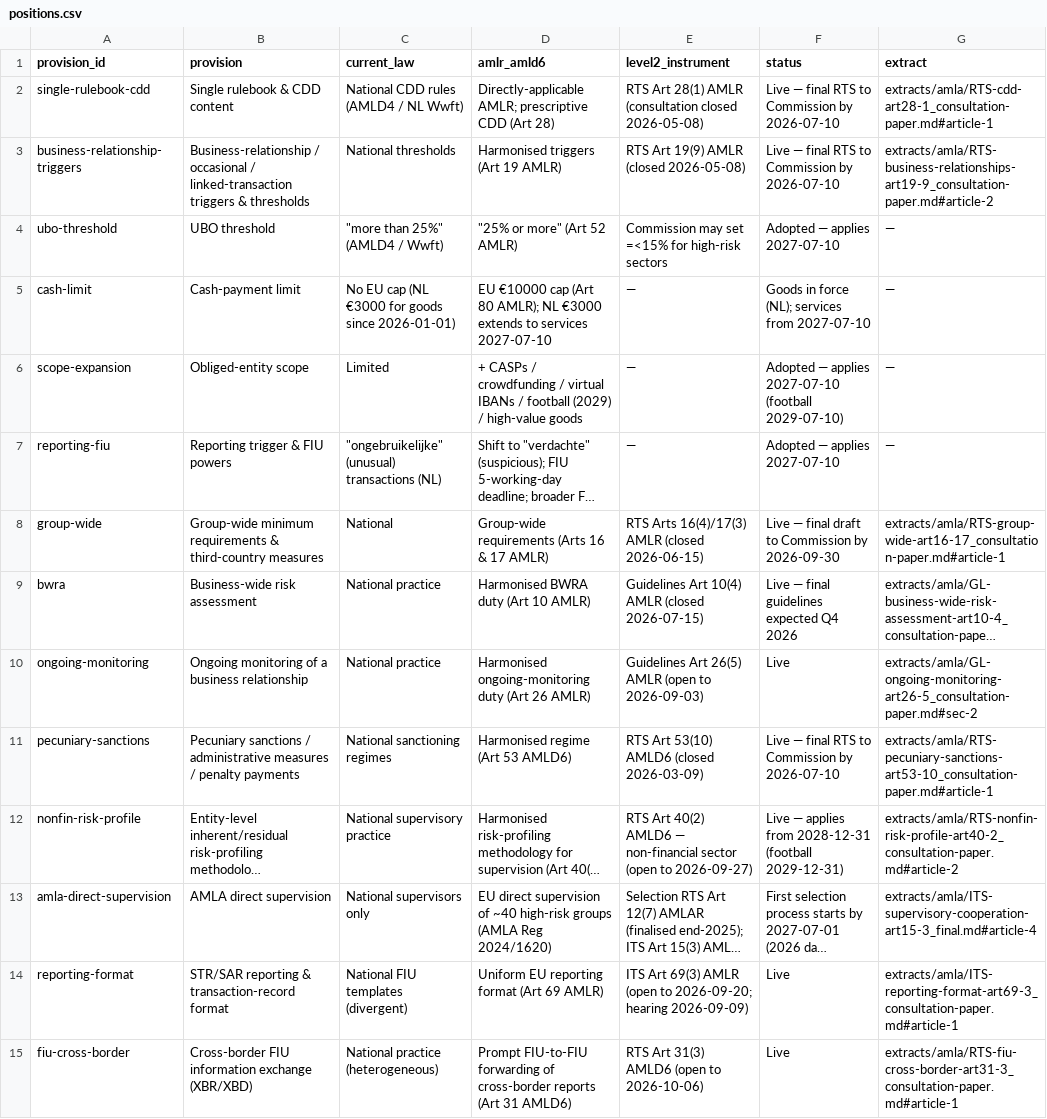
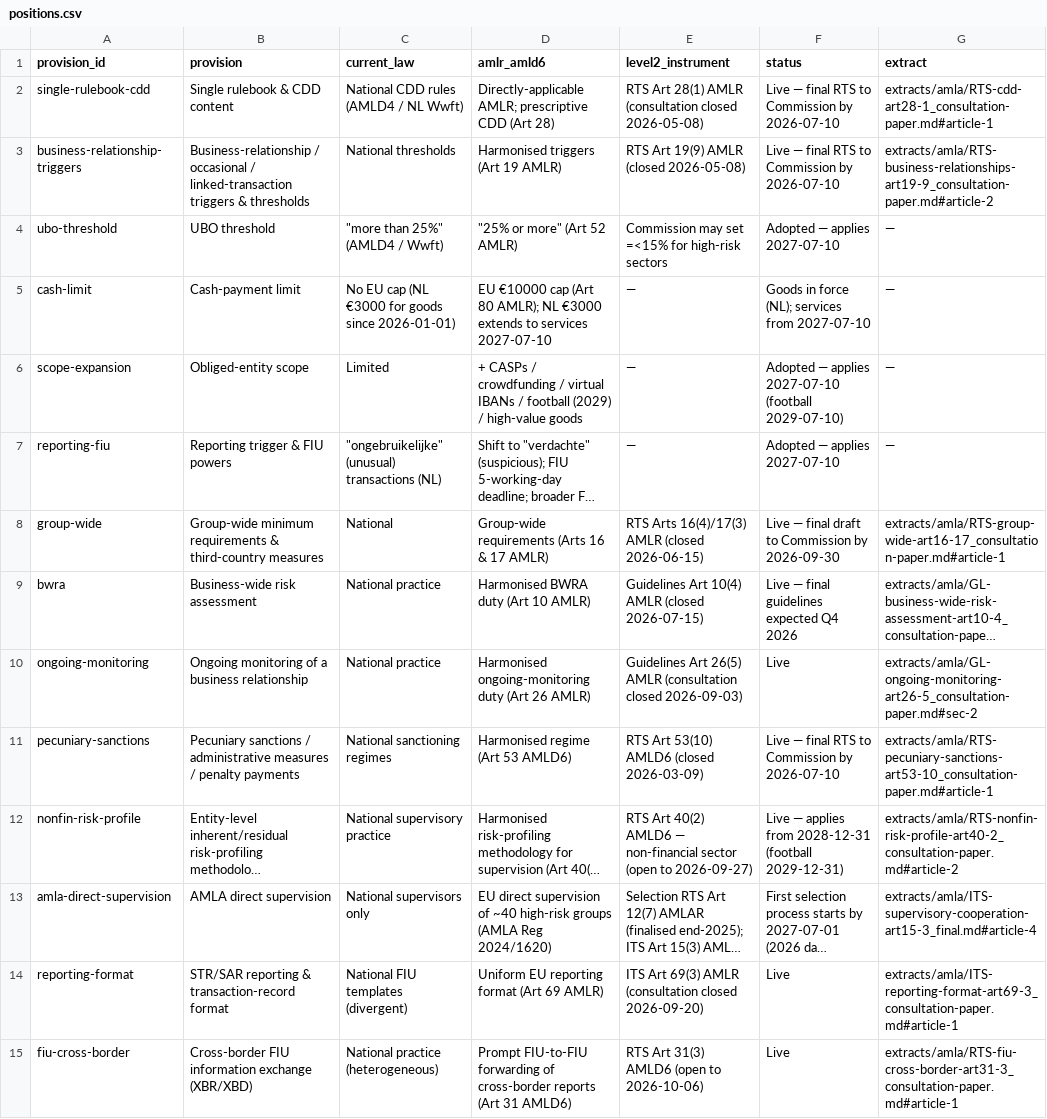
Before and after one commit to frankdevlabs/aml-package-2024, a CSV file: data/positions.csv, drawn as a sheet; long unchanged cells end in …; the diff names each change by its address in the sheet, - before the commit and + after, or states it on an @@ line.

```diff
--- a/data/positions.csv
+++ b/data/positions.csv
-E10 (level2_instrument): …26(5) AMLR (open to 2026-09-03)
+E10 (level2_instrument): …26(5) AMLR (consultation closed 2026-09-03)
-E14 (level2_instrument): …69(3) AMLR (open to 2026-09-20; hearing 2026-09-09)
+E14 (level2_instrument): …69(3) AMLR (consultation closed 2026-09-20)
```
Also changed, not shown: 4 other files.
